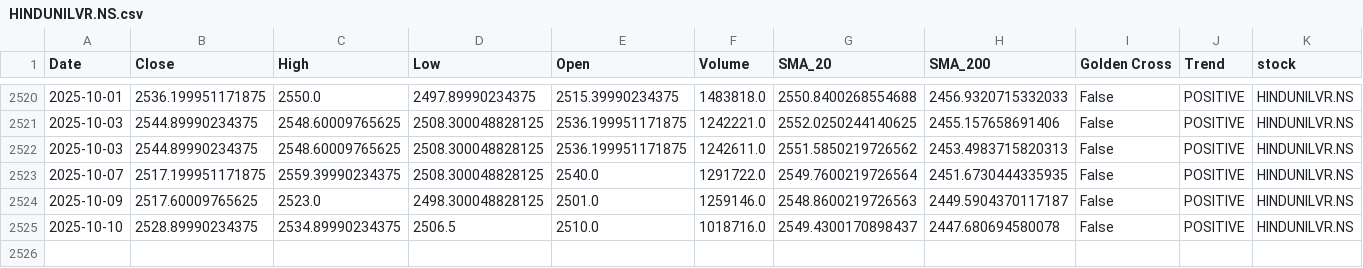
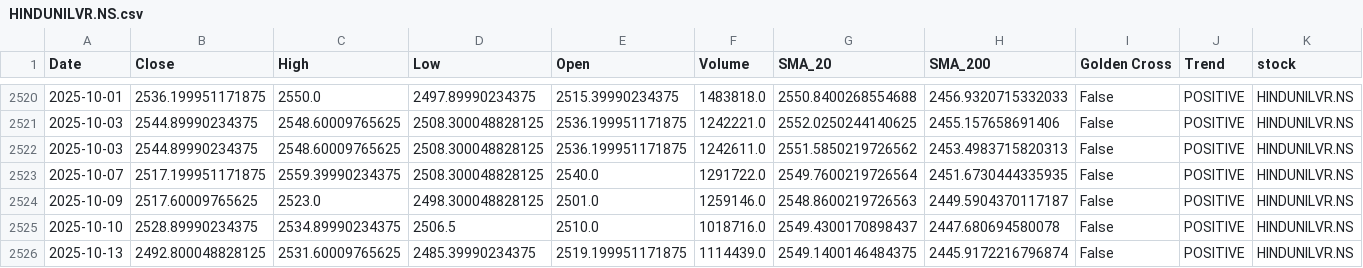
Before and after one commit to sohamdeshpande/nifty-analysis, a CSV file: data/HINDUNILVR.NS.csv, drawn as a sheet; only a part is shown, gaps mark what is left out; rows hold the shown columns only; the diff names each change by its address in the sheet, - before the commit and + after, or states it on an @@ line.

```diff
--- a/data/HINDUNILVR.NS.csv
+++ b/data/HINDUNILVR.NS.csv
+row 2526: 2025-10-13 | 2492.800048828125 | 2531.60009765625 | 2485.39990234375 | 2519.199951171875 | 1114439.0 | 2549.1400146484375 | 2445.9172216796874 | False | POSITIVE | HINDUNILVR.NS
```
Also changed, not shown: data/BAJAJFINSV.NS.csv, data/ICICIBANK.NS.csv, 47 other files.
